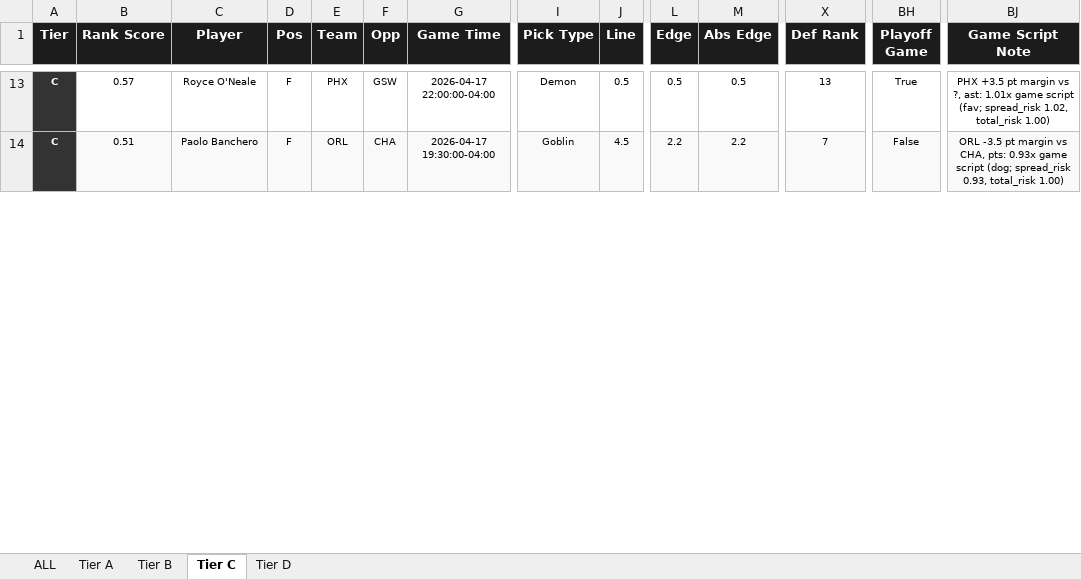
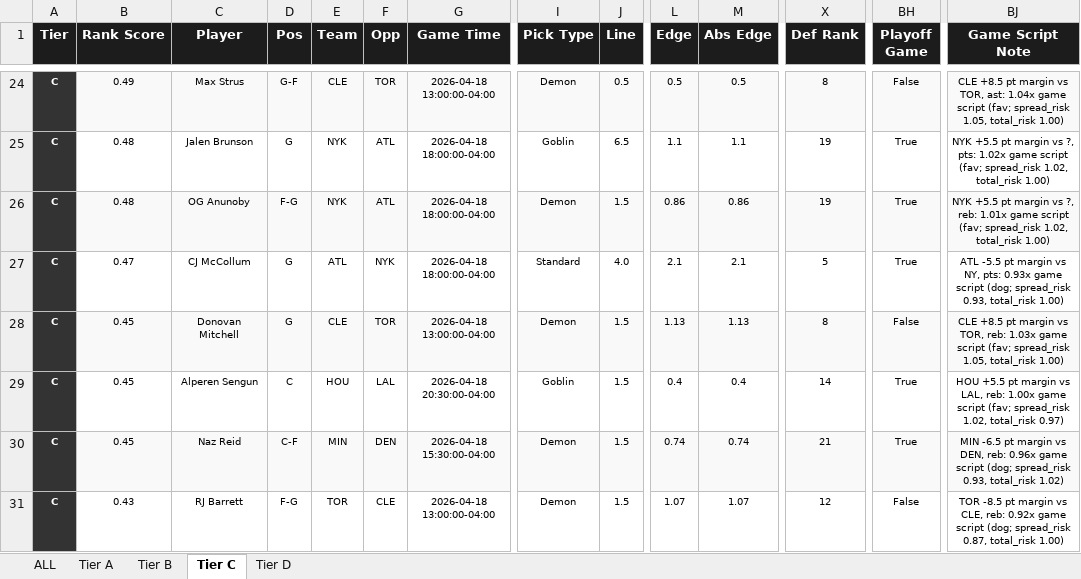
Before and after one commit to halekevi/nba-pipelines, an Excel workbook: NBA/step8_nba1q_direction_clean.xlsx, sheet Tier C, drawn as a sheet; only a part is shown, gaps mark what is left out; values as stored, in another font and other column widths than the file's, no borders; addresses are those after the commit; rows hold the shown columns only; the diff covers the shown part only; the diff names each change by its address in the sheet, - before the commit and + after, or states it on an @@ line.

```diff
--- a/NBA/step8_nba1q_direction_clean.xlsx (sheet Tier C)
+++ b/NBA/step8_nba1q_direction_clean.xlsx (sheet Tier C)
-B24 (Rank Score): 0.57
+B24 (Rank Score): 0.49
-B24:J24 fill: none
+B24:J24 fill: #F9F9F9
-C24 (Player): Royce O'Neale
+C24 (Player): Max Strus
-D24 (Pos): F
+D24 (Pos): G-F
-E24 (Team): PHX
+E24 (Team): CLE
-F24 (Opp): GSW
+F24 (Opp): TOR
-G24 (Game Time): 2026-04-17 22:00:00-04:00
+G24 (Game Time): 2026-04-18 13:00:00-04:00
-L24:BJ24 fill: none
+L24:BJ24 fill: #F9F9F9
-X24 (Def Rank): 13
+X24 (Def Rank): 8
-BH24 (Playoff Game): True
+BH24 (Playoff Game): False
-BJ24 (Game Script Note): PHX +3.5 pt margin vs ?, ast: 1.01x game script (fav; spread_risk 1.02, total_risk 1.00)
+BJ24 (Game Script Note): CLE +8.5 pt margin vs TOR, ast: 1.04x game script (fav; spread_risk 1.05, total_risk 1.00)
+row 25: C | 0.48 | Jalen Brunson | G | NYK | ATL | 2026-04-18 18:00:00-04:00 | Goblin | 6.5 | 1.1 | 1.1 | 19 | True | NYK +5.5 pt margin vs ?, pts: 1.02x game script (fav; spread_risk 1.02, total_risk 1.00)
+row 26: C | 0.48 | OG Anunoby | F-G | NYK | ATL | 2026-04-18 18:00:00-04:00 | Demon | 1.5 | 0.86 | 0.86 | 19 | True | NYK +5.5 pt margin vs ?, reb: 1.01x game script (fav; spread_risk 1.02, total_risk 1.00)
-B27 (Rank Score): 0.51
+B27 (Rank Score): 0.47
-B27:J27 fill: #F9F9F9
+B27:J27 fill: none
-C27 (Player): Paolo Banchero
+C27 (Player): CJ McCollum
-D27 (Pos): F
+D27 (Pos): G
-E27 (Team): ORL
+E27 (Team): ATL
-F27 (Opp): CHA
+F27 (Opp): NYK
-G27 (Game Time): 2026-04-17 19:30:00-04:00
+G27 (Game Time): 2026-04-18 18:00:00-04:00
-I27 (Pick Type): Goblin
+I27 (Pick Type): Standard
-J27 (Line): 4.5
+J27 (Line): 4.0
-L27 (Edge): 2.2
+L27 (Edge): 2.1
-L27:BJ27 fill: #F9F9F9
+L27:BJ27 fill: none
-M27 (Abs Edge): 2.2
+M27 (Abs Edge): 2.1
-X27 (Def Rank): 7
+X27 (Def Rank): 5
-BH27 (Playoff Game): False
+BH27 (Playoff Game): True
-BJ27 (Game Script Note): ORL -3.5 pt margin vs CHA, pts: 0.93x…
+BJ27 (Game Script Note): ATL -5.5 pt margin vs NY, pts: 0.93x…
+row 28: C | 0.45 | Donovan Mitchell | G | CLE | TOR | 2026-04-18 13:00:00-04:00 | Demon | 1.5 | 1.13 | 1.13 | 8 | False | CLE +8.5 pt margin vs TOR, reb: 1.03x game script (fav; spread_risk 1.05, total_risk 1.00)
+row 29: C | 0.45 | Alperen Sengun | C | HOU | LAL | 2026-04-18 20:30:00-04:00 | Goblin | 1.5 | 0.4 | 0.4 | 14 | True | HOU +5.5 pt margin vs LAL, reb: 1.00x game script (fav; spread_risk 1.02, total_risk 0.97)
+row 30: C | 0.45 | Naz Reid | C-F | MIN | DEN | 2026-04-18 15:30:00-04:00 | Demon | 1.5 | 0.74 | 0.74 | 21 | True | MIN -6.5 pt margin vs DEN, reb: 0.96x game script (dog; spread_risk 0.93, total_risk 1.02)
+row 31: C | 0.43 | RJ Barrett | F-G | TOR | CLE | 2026-04-18 13:00:00-04:00 | Demon | 1.5 | 1.07 | 1.07 | 12 | False | TOR -8.5 pt margin vs CLE, reb: 0.92x game script (dog; spread_risk 0.87, total_risk 1.00)
```
Also changed, not shown: 19 added rows, 6 removed rows, 190 edited cells and cell formats elsewhere in this sheet, sheet ALL, sheet Tier A, sheet Tier D, sheet Tier B, MLB/step8_mlb_direction_clean.xlsx, NBA/step8_nba1h_direction_clean.xlsx, 5 other files.
